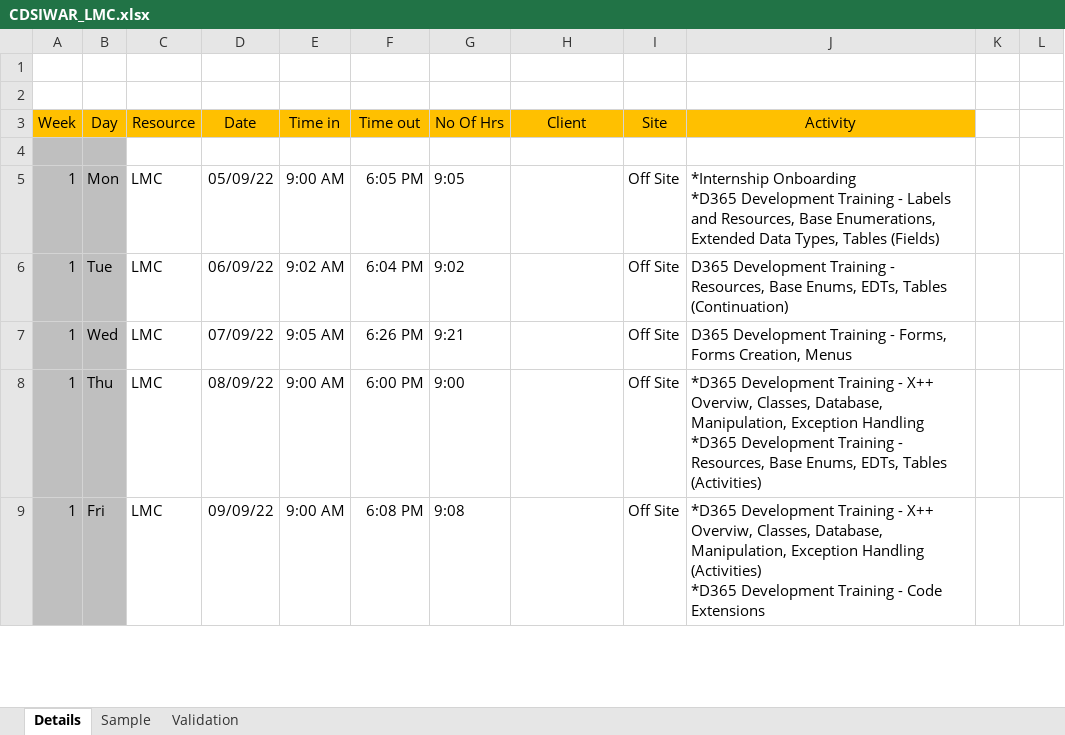
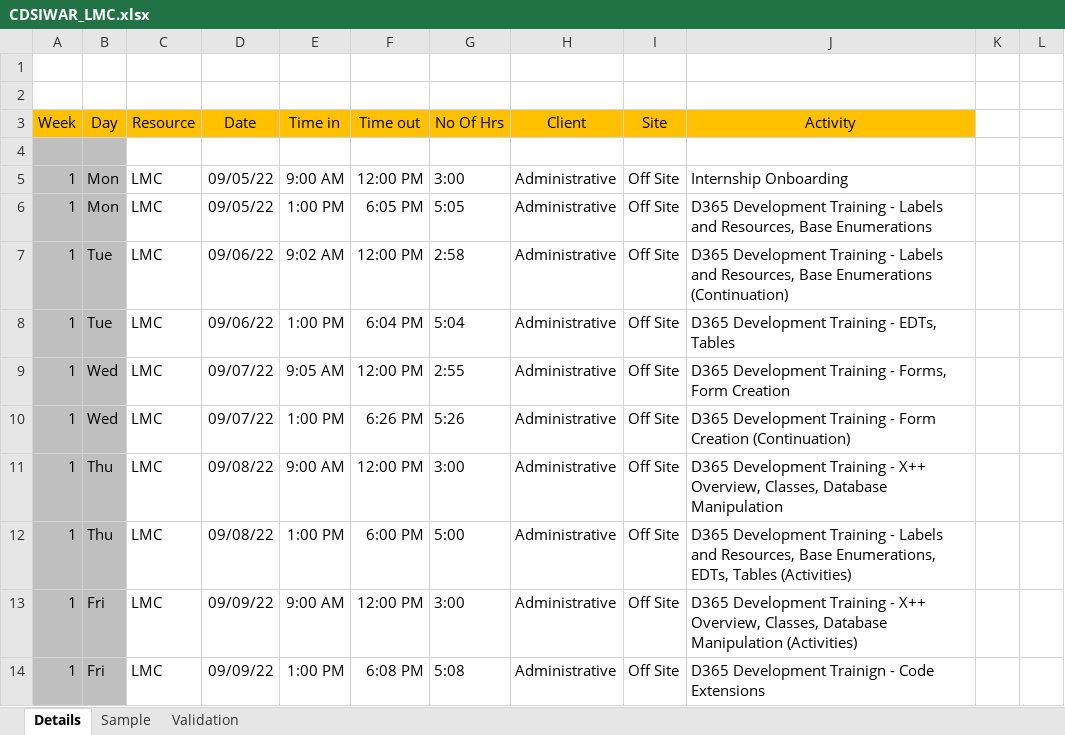
Before and after one commit to 08Aristodemus24/cdsi-practicum, an Excel workbook: CDSIWAR_LMC.xlsx, sheet Details, drawn as a sheet; only a part is shown; values as stored, in another font and other column widths than the file's, no borders; table styles not drawn; addresses are those after the commit; ↵ is a line break in a cell; the diff covers the shown part only; the diff names each change by its address in the sheet, - before the commit and + after, or states it on an @@ line.

```diff
--- a/CDSIWAR_LMC.xlsx (sheet Details)
+++ b/CDSIWAR_LMC.xlsx (sheet Details)
+row 5: 1 | Mon | LMC | 09/05/22 | 9:00 AM | 12:00 PM | 3:00 | Administrative | Off Site | Internship Onboarding
-D6 (Date): 05/09/22
+D6 (Date): 09/05/22
-E6 (Time in): 9:00 AM
+E6 (Time in): 1:00 PM
-G6 (No Of Hrs): 9:05
+G6 (No Of Hrs): 5:05
-H6:H7 (Client): (empty)
+H6:H7 (Client): Administrative
-J6 (Activity): *Internship Onboarding ↵ *D365 Development Training - Labels and Resources, Base Enumerations, Extended Data Types, Tables (Fields)
+J6 (Activity): D365 Development Training - Labels and Resources, Base Enumerations
-D7 (Date): 06/09/22
+D7 (Date): 09/06/22
-F7 (Time out): 6:04 PM
+F7 (Time out): 12:00 PM
-G7 (No Of Hrs): 9:02
+G7 (No Of Hrs): 2:58
-J7 (Activity): …Training - Resources, Base Enums, EDTs, Tables (Continuation)
+J7 (Activity): …Training - Labels and Resources, Base Enumerations (Continuation)
+row 8: 1 | Tue | LMC | 09/06/22 | 1:00 PM | 6:04 PM | 5:04 | Administrative | Off Site | D365 Development Training - EDTs, Tables
-D9 (Date): 07/09/22
+D9 (Date): 09/07/22
-F9 (Time out): 6:26 PM
+F9 (Time out): 12:00 PM
-G9 (No Of Hrs): 9:21
+G9 (No Of Hrs): 2:55
-H9 (Client): (empty)
+H9 (Client): Administrative
-J9 (Activity): …- Forms, Forms Creation, Menus
+J9 (Activity): …- Forms, Form Creation
+row 10: 1 | Wed | LMC | 09/07/22 | 1:00 PM | 6:26 PM | 5:26 | Administrative | Off Site | D365 Development Training - Form Creation (Continuation)
-D11 (Date): 08/09/22
+D11 (Date): 09/08/22
-F11 (Time out): 6:00 PM
+F11 (Time out): 12:00 PM
-G11 (No Of Hrs): 9:00
+G11 (No Of Hrs): 3:00
-H11 (Client): (empty)
+H11 (Client): Administrative
-J11 (Activity): *D365 Development Training - X++ Overviw, Classes, Database, Manipulation, Exception Handling ↵ *D365 Development Training - Resources, Base Enums, EDTs, Tables (Activities)
+J11 (Activity): D365 Development Training - X++ Overview, Classes, Database Manipulation
+row 12: 1 | Thu | LMC | 09/08/22 | 1:00 PM | 6:00 PM | 5:00 | Administrative | Off Site | D365 Development Training - Labels and Resources, Base Enumerations, EDTs, Tables (Activities)
-F13 (Time out): 6:08 PM
+F13 (Time out): 12:00 PM
-G13 (No Of Hrs): 9:08
+G13 (No Of Hrs): 3:00
-H13 (Client): (empty)
+H13 (Client): Administrative
-J13 (Activity): *D365 Development Training - X++ Overviw, Classes, Database, Manipulation, Exception Handling (Activities) ↵ *D365 Development Training - Code Extensions
+J13 (Activity): D365 Development Training - X++ Overview, Classes, Database Manipulation (Activities)
+row 14: 1 | Fri | LMC | 09/09/22 | 1:00 PM | 6:08 PM | 5:08 | Administrative | Off Site | D365 Development Trainign - Code Extensions
```
Also changed, not shown: 2 added rows, 7 removed rows and 9 edited cells elsewhere in this sheet, 2 other files.
